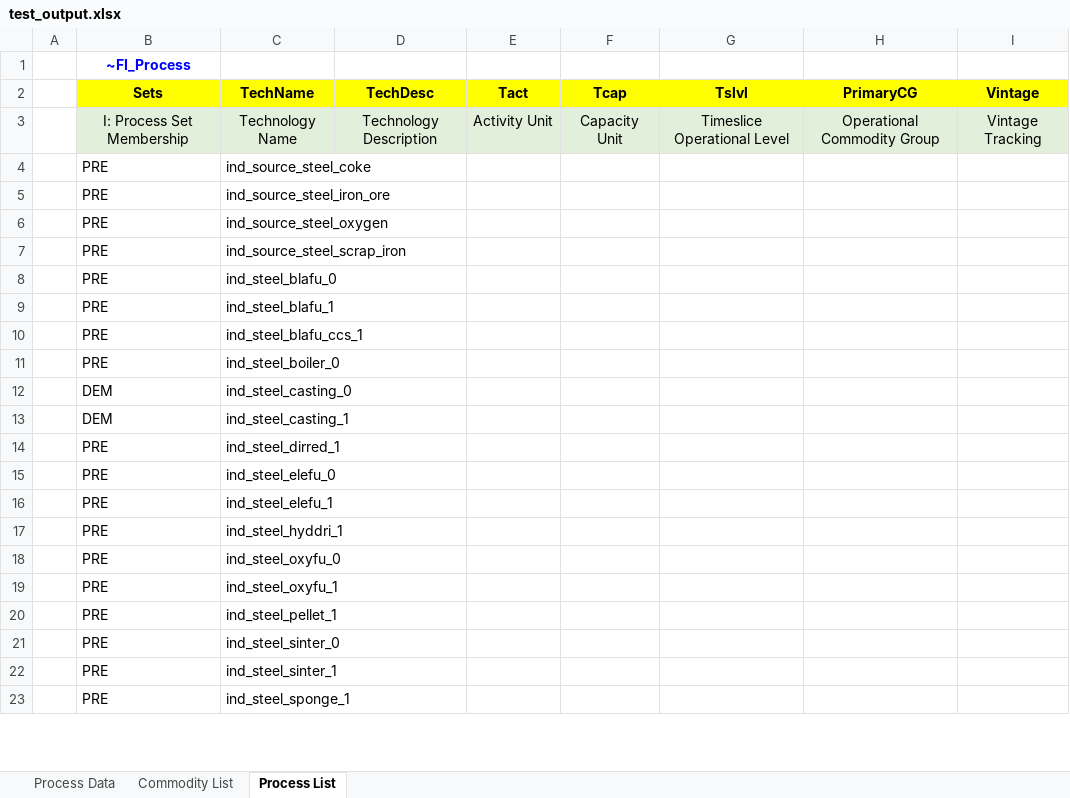
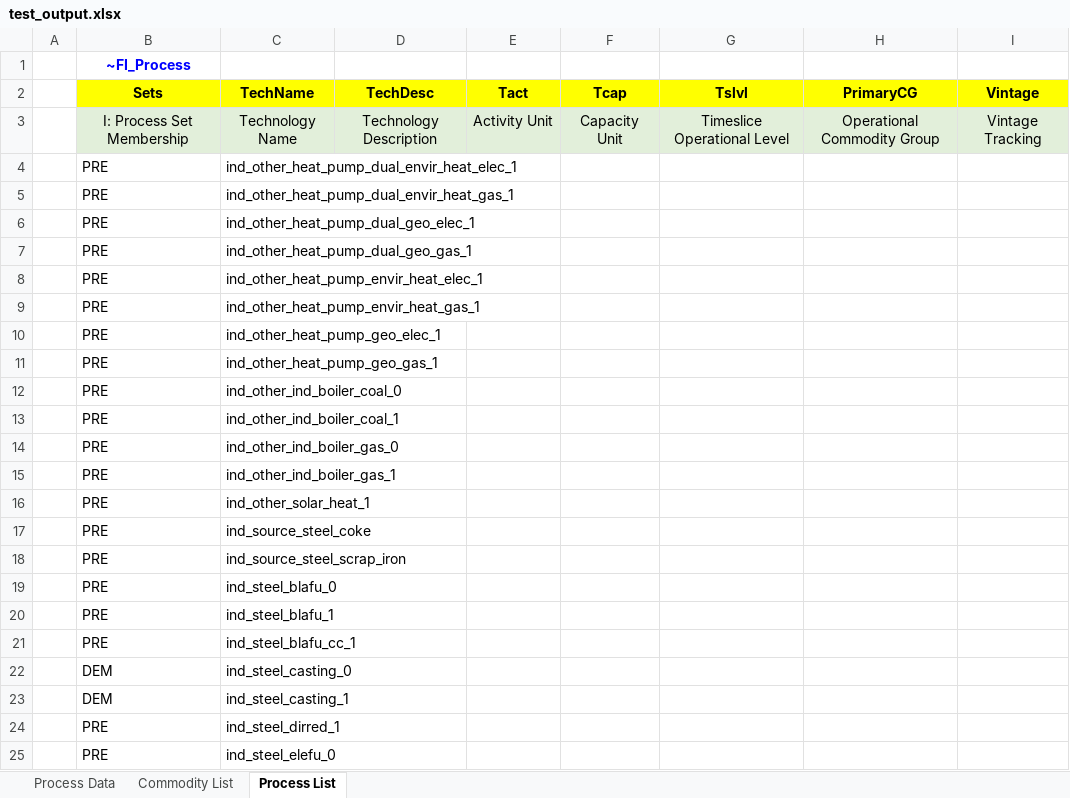
Before and after one commit to sedos-project/data_adapter_times, an Excel workbook: test_output.xlsx, sheet Process List, drawn as a sheet; only a part is shown; the shorter side is filled out with more unchanged rows; values as stored, in another font and other column widths than the file's, no borders; removed rows and columns are numbered as before the commit, all else as after; the diff covers the shown part only; the diff names each change by its address in the sheet, - before the commit and + after, or states it on an @@ line.

```diff
--- a/test_output.xlsx (sheet Process List)
+++ b/test_output.xlsx (sheet Process List)
+row 4:  | PRE | ind_other_heat_pump_dual_envir_heat_elec_1
+row 5:  | PRE | ind_other_heat_pump_dual_envir_heat_gas_1
+row 6:  | PRE | ind_other_heat_pump_dual_geo_elec_1
+row 7:  | PRE | ind_other_heat_pump_dual_geo_gas_1
+row 8:  | PRE | ind_other_heat_pump_envir_heat_elec_1
+row 9:  | PRE | ind_other_heat_pump_envir_heat_gas_1
+row 10:  | PRE | ind_other_heat_pump_geo_elec_1
+row 11:  | PRE | ind_other_heat_pump_geo_gas_1
+row 12:  | PRE | ind_other_ind_boiler_coal_0
+row 13:  | PRE | ind_other_ind_boiler_coal_1
+row 14:  | PRE | ind_other_ind_boiler_gas_0
+row 15:  | PRE | ind_other_ind_boiler_gas_1
+row 16:  | PRE | ind_other_solar_heat_1
-row 5:  | PRE | ind_source_steel_iron_ore
-row 6:  | PRE | ind_source_steel_oxygen
-C21 (TechName): ind_steel_blafu_ccs_1
+C21 (TechName): ind_steel_blafu_cc_1
-row 11:  | PRE | ind_steel_boiler_0
```
Also changed, not shown: 2 added rows, 30 removed rows and 22 edited cells elsewhere in this sheet, sheet Process Data, sheet Commodity List, SysSettings.xlsx, test_output_cmp.xlsx, 5 other files.
